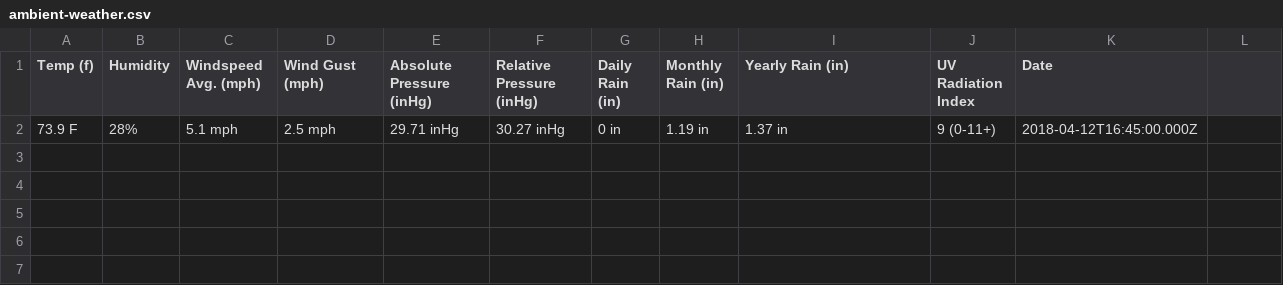
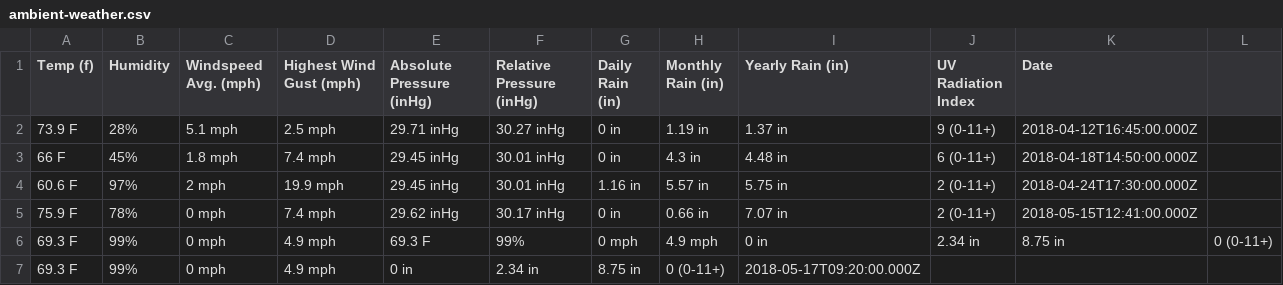
Before and after one commit to townofchapelhill/weather-station, a CSV file: ambient-weather.csv, drawn as a sheet; only a part is shown; rows hold the shown columns only; the diff names each change by its address in the sheet, - before the commit and + after, or states it on an @@ line.

```diff
--- a/ambient-weather.csv
+++ b/ambient-weather.csv
-D1: Wind Gust (mph)
+D1: Highest Wind Gust (mph)
+row 3: 66 F | 45% | 1.8 mph | 7.4 mph | 29.45 inHg | 30.01 inHg | 0 in | 4.3 in | 4.48 in | 6 (0-11+) | 2018-04-18T14:50:00.000Z
+row 4: 60.6 F | 97% | 2 mph | 19.9 mph | 29.45 inHg | 30.01 inHg | 1.16 in | 5.57 in | 5.75 in | 2 (0-11+) | 2018-04-24T17:30:00.000Z
+row 5: 75.9 F | 78% | 0 mph | 7.4 mph | 29.62 inHg | 30.17 inHg | 0 in | 0.66 in | 7.07 in | 2 (0-11+) | 2018-05-15T12:41:00.000Z
+row 6: 69.3 F | 99% | 0 mph | 4.9 mph | 69.3 F | 99% | 0 mph | 4.9 mph | 0 in | 2.34 in | 8.75 in | 0 (0-11+)
+row 7: 69.3 F | 99% | 0 mph | 4.9 mph | 0 in | 2.34 in | 8.75 in | 0 (0-11+) | 2018-05-17T09:20:00.000Z
```
Also changed, not shown: 1 other file.
